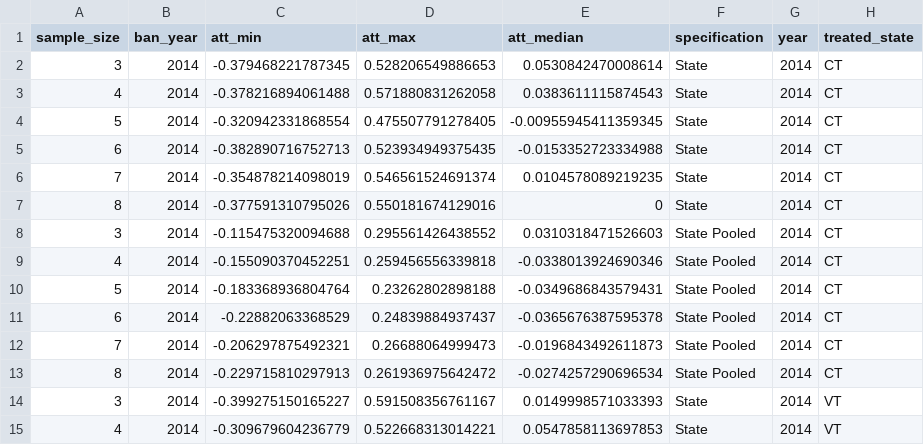
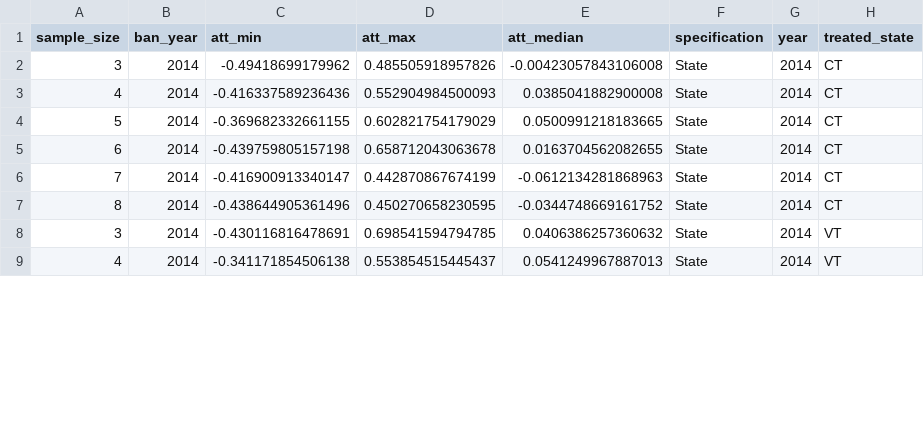
Before and after one commit to fioriang/OWB, a CSV file: Data/Data_from_Code/power_state_composting.csv, drawn as a sheet; only a part is shown; the diff covers the shown part only.

```diff
--- a/Data/Data_from_Code/power_state_composting.csv
+++ b/Data/Data_from_Code/power_state_composting.csv
@@ -1,15 +1,9 @@
 "sample_size","ban_year","att_min","att_max","att_median","specification","year","treated_state"
-3,2014,-0.379468221787345,0.528206549886653,0.0530842470008614,"State",2014,"CT"
-4,2014,-0.378216894061488,0.571880831262058,0.0383611115874543,"State",2014,"CT"
-5,2014,-0.320942331868554,0.475507791278405,-0.00955945411359345,"State",2014,"CT"
-6,2014,-0.382890716752713,0.523934949375435,-0.0153352723334988,"State",2014,"CT"
-7,2014,-0.354878214098019,0.546561524691374,0.0104578089219235,"State",2014,"CT"
-8,2014,-0.377591310795026,0.550181674129016,0,"State",2014,"CT"
-3,2014,-0.115475320094688,0.295561426438552,0.0310318471526603,"State Pooled",2014,"CT"
-4,2014,-0.155090370452251,0.259456556339818,-0.0338013924690346,"State Pooled",2014,"CT"
-5,2014,-0.183368936804764,0.23262802898188,-0.0349686843579431,"State Pooled",2014,"CT"
-6,2014,-0.22882063368529,0.24839884937437,-0.0365676387595378,"State Pooled",2014,"CT"
-7,2014,-0.206297875492321,0.26688064999473,-0.0196843492611873,"State Pooled",2014,"CT"
-8,2014,-0.229715810297913,0.261936975642472,-0.0274257290696534,"State Pooled",2014,"CT"
-3,2014,-0.399275150165227,0.591508356761167,0.0149998571033393,"State",2014,"VT"
-4,2014,-0.309679604236779,0.522668313014221,0.0547858113697853,"State",2014,"VT"
+3,2014,-0.49418699179962,0.485505918957826,-0.00423057843106008,"State",2014,"CT"
+4,2014,-0.416337589236436,0.552904984500093,0.0385041882900008,"State",2014,"CT"
+5,2014,-0.369682332661155,0.602821754179029,0.0500991218183665,"State",2014,"CT"
+6,2014,-0.439759805157198,0.658712043063678,0.0163704562082655,"State",2014,"CT"
+7,2014,-0.416900913340147,0.442870867674199,-0.0612134281868963,"State",2014,"CT"
+8,2014,-0.438644905361496,0.450270658230595,-0.0344748669161752,"State",2014,"CT"
+3,2014,-0.430116816478691,0.698541594794785,0.0406386257360632,"State",2014,"VT"
+4,2014,-0.341171854506138,0.553854515445437,0.0541249967887013,"State",2014,"VT"
```
Also changed, not shown: 6 removed rows and 12 edited cells elsewhere in this file, Data/Data_from_Code/power_county_composting.csv.
